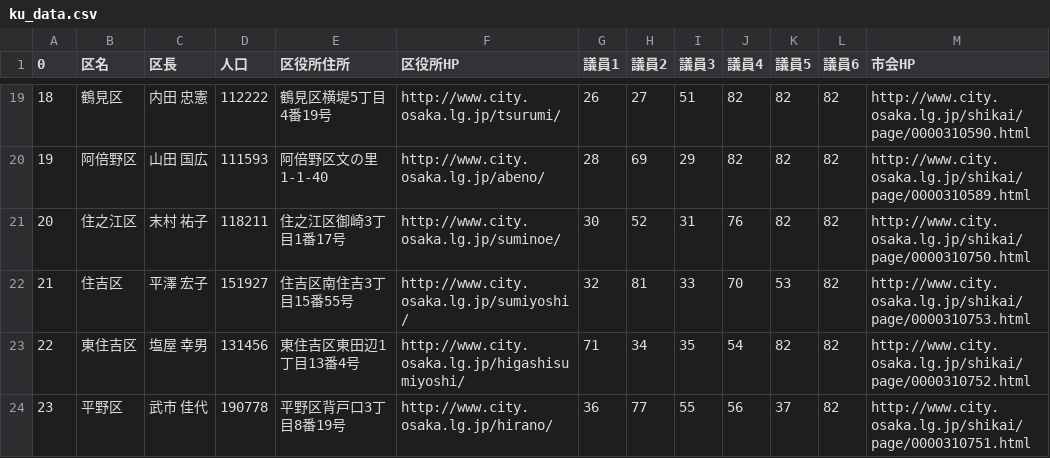
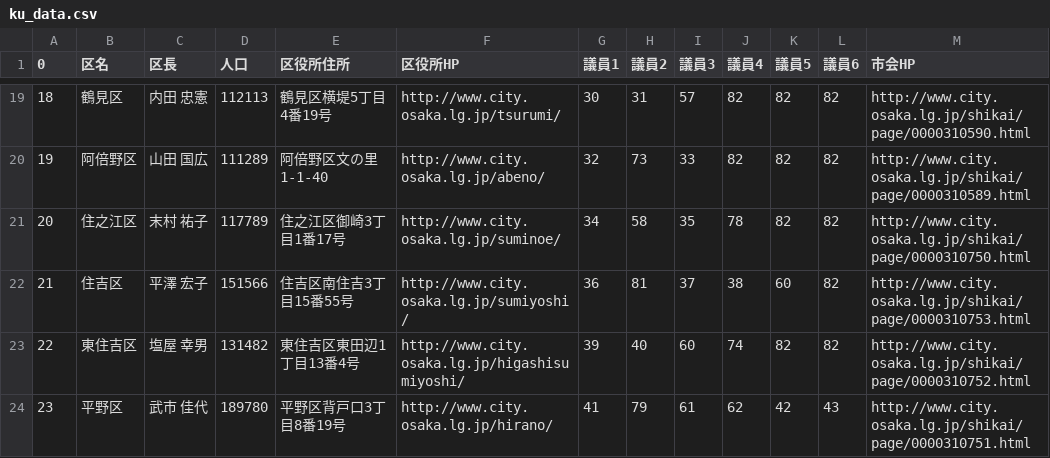
Before and after one commit to tadakazu1972/osakacity01, a CSV file: v1.1/ku_data.csv, drawn as a sheet; only a part is shown, gaps mark what is left out; the diff covers the shown part only.

```diff
--- a/v1.1/ku_data.csv
+++ b/v1.1/ku_data.csv
@@ -19,6 +19,6 @@
-18,鶴見区,内田　忠憲,112222,鶴見区横堤5丁目4番19号,http://www.city.osaka.lg.jp/tsurumi/,26,27,51,82,82,82,http://www.city.osaka.lg.jp/shikai/page/0000310590.html
-19,阿倍野区,山田　国広,111593,阿倍野区文の里1-1-40,http://www.city.osaka.lg.jp/abeno/,28,69,29,82,82,82,http://www.city.osaka.lg.jp/shikai/page/0000310589.html
-20,住之江区,末村　祐子,118211,住之江区御崎3丁目1番17号,http://www.city.osaka.lg.jp/suminoe/,30,52,31,76,82,82,http://www.city.osaka.lg.jp/shikai/page/0000310750.html
-21,住吉区,平澤　宏子,151927,住吉区南住吉3丁目15番55号,http://www.city.osaka.lg.jp/sumiyoshi/,32,81,33,70,53,82,http://www.city.osaka.lg.jp/shikai/page/0000310753.html
-22,東住吉区,塩屋　幸男,131456,東住吉区東田辺1丁目13番4号,http://www.city.osaka.lg.jp/higashisumiyoshi/,71,34,35,54,82,82,http://www.city.osaka.lg.jp/shikai/page/0000310752.html
-23,平野区,武市　佳代,190778,平野区背戸口3丁目8番19号,http://www.city.osaka.lg.jp/hirano/,36,77,55,56,37,82,http://www.city.osaka.lg.jp/shikai/page/0000310751.html
+18,鶴見区,内田　忠憲,112113,鶴見区横堤5丁目4番19号,http://www.city.osaka.lg.jp/tsurumi/,30,31,57,82,82,82,http://www.city.osaka.lg.jp/shikai/page/0000310590.html
+19,阿倍野区,山田　国広,111289,阿倍野区文の里1-1-40,http://www.city.osaka.lg.jp/abeno/,32,73,33,82,82,82,http://www.city.osaka.lg.jp/shikai/page/0000310589.html
+20,住之江区,末村　祐子,117789,住之江区御崎3丁目1番17号,http://www.city.osaka.lg.jp/suminoe/,34,58,35,78,82,82,http://www.city.osaka.lg.jp/shikai/page/0000310750.html
+21,住吉区,平澤　宏子,151566,住吉区南住吉3丁目15番55号,http://www.city.osaka.lg.jp/sumiyoshi/,36,81,37,38,60,82,http://www.city.osaka.lg.jp/shikai/page/0000310753.html
+22,東住吉区,塩屋　幸男,131482,東住吉区東田辺1丁目13番4号,http://www.city.osaka.lg.jp/higashisumiyoshi/,39,40,60,74,82,82,http://www.city.osaka.lg.jp/shikai/page/0000310752.html
+23,平野区,武市　佳代,189780,平野区背戸口3丁目8番19号,http://www.city.osaka.lg.jp/hirano/,41,79,61,62,42,43,http://www.city.osaka.lg.jp/shikai/page/0000310751.html
```
Also changed, not shown: 68 edited cells elsewhere in this file, v1.1/council_data.csv, 2 other files.
